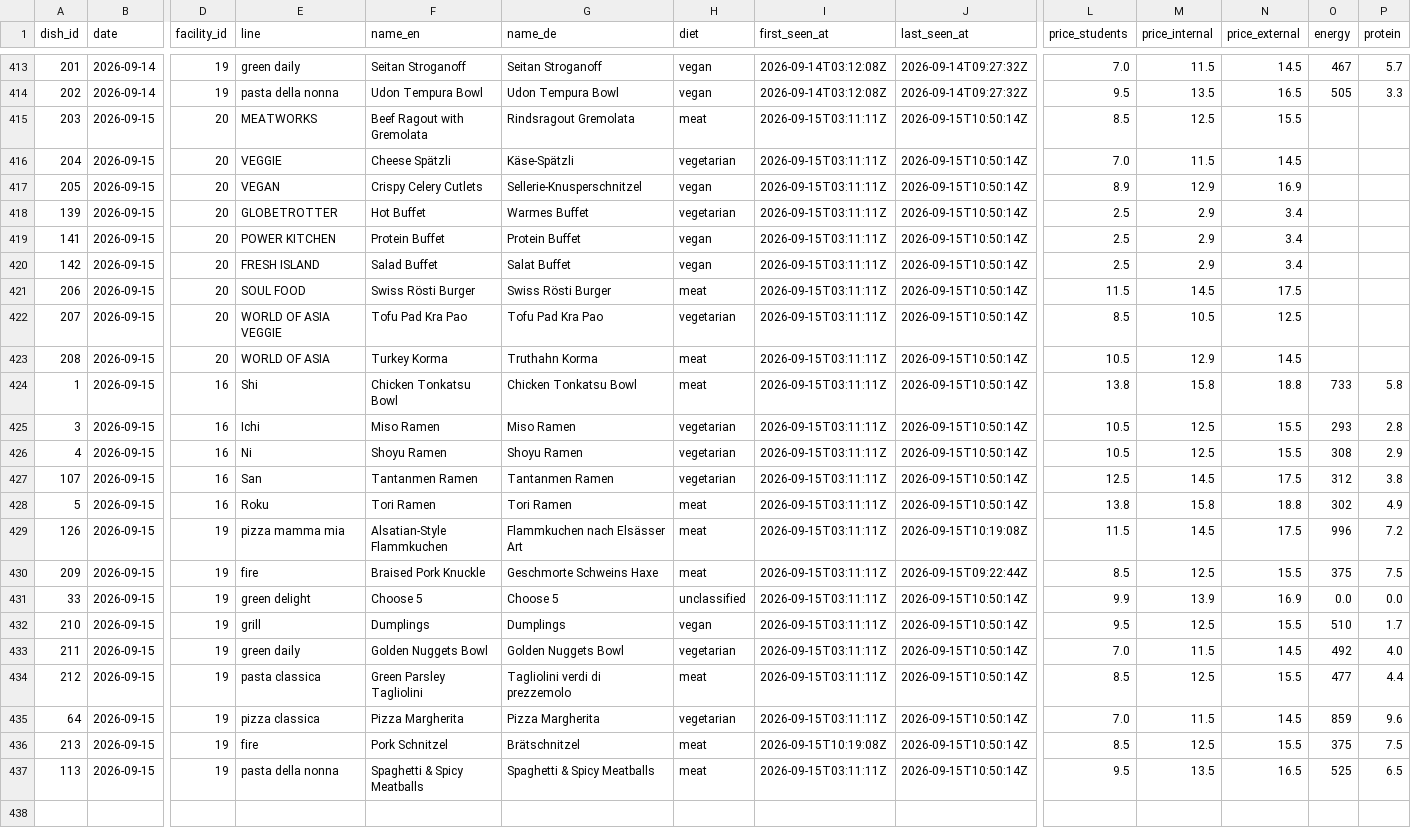
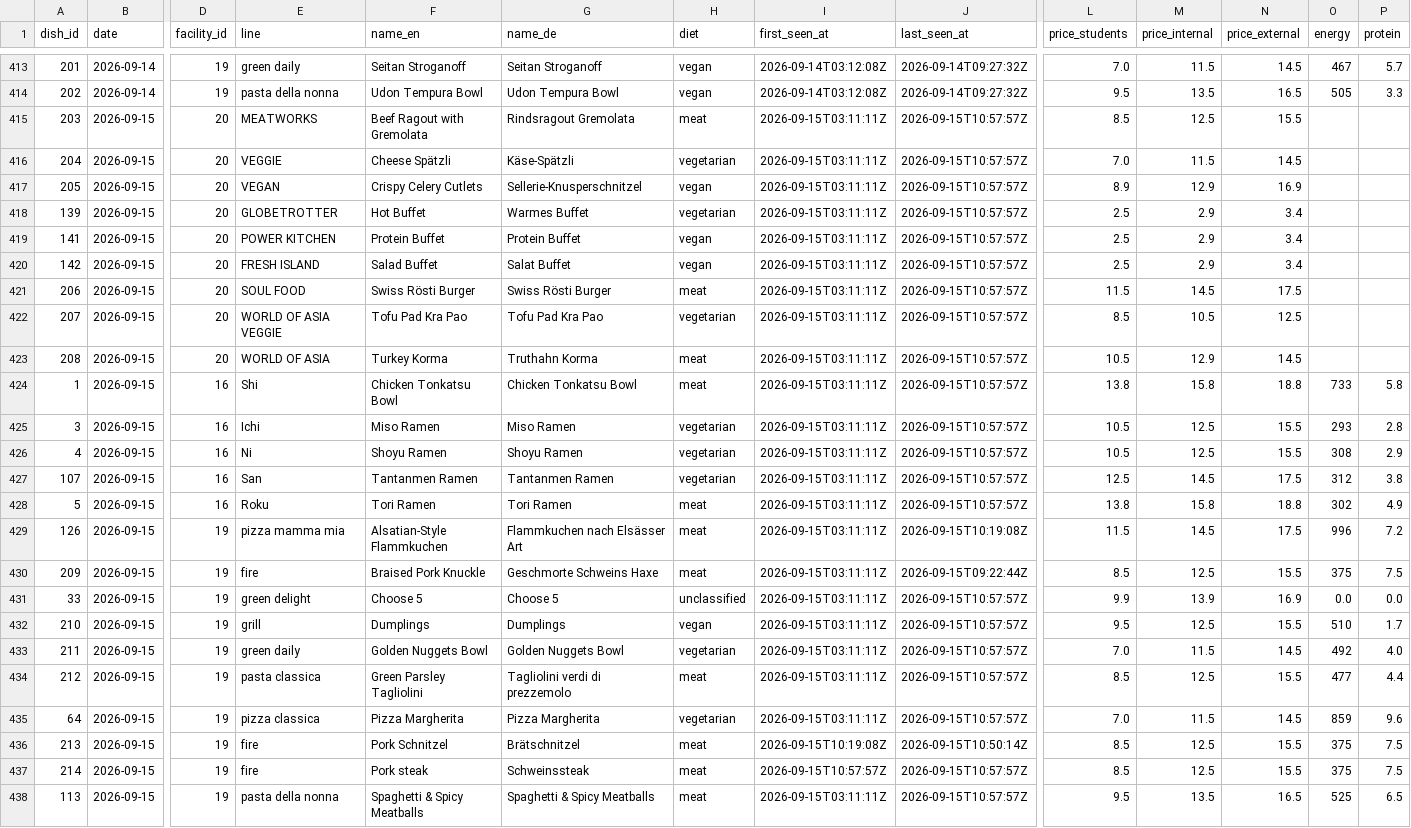
Before and after one commit to hanneshoppe/mensa-pages, a CSV file: data/dishes.csv, drawn as a sheet; only a part is shown, gaps mark what is left out; addresses are those after the commit; rows hold the shown columns only; the diff names each change by its address in the sheet, - before the commit and + after, or states it on an @@ line.

```diff
--- a/data/dishes.csv
+++ b/data/dishes.csv
-J415:J428 (last_seen_at): 2026-09-15T10:50:14Z
+J415:J428 (last_seen_at): 2026-09-15T10:57:57Z
-J431:J435 (last_seen_at): 2026-09-15T10:50:14Z
+J431:J435 (last_seen_at): 2026-09-15T10:57:57Z
+row 437: 214 | 2026-09-15 | 19 | fire | Pork steak | Schweinssteak | meat | 2026-09-15T10:57:57Z | 2026-09-15T10:57:57Z | 8.5 | 12.5 | 15.5 | 375 | 7.5
-J438 (last_seen_at): 2026-09-15T10:50:14Z
+J438 (last_seen_at): 2026-09-15T10:57:57Z
```
Also changed, not shown: 3 other files.
